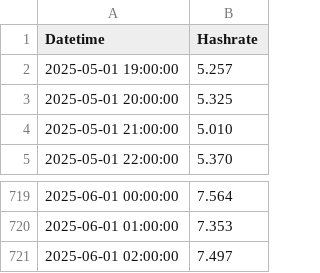
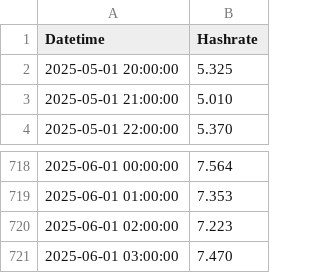
Before and after one commit to NadimGhaznavi/Db4E, a CSV file: data/pool_hashrates_720hours.csv, drawn as a sheet; only a part is shown, gaps mark what is left out.

Commit message:
New truncated data export

```diff
--- a/data/pool_hashrates_720hours.csv
+++ b/data/pool_hashrates_720hours.csv
@@ -1,3 +1,2 @@
 Datetime,Hashrate
-2025-05-01 19:00:00,5.257
 2025-05-01 20:00:00,5.325
@@ -720,2 +719,3 @@ Datetime,Hashrate
 2025-06-01 01:00:00,7.353
-2025-06-01 02:00:00,7.497
+2025-06-01 02:00:00,7.223
+2025-06-01 03:00:00,7.470
```
